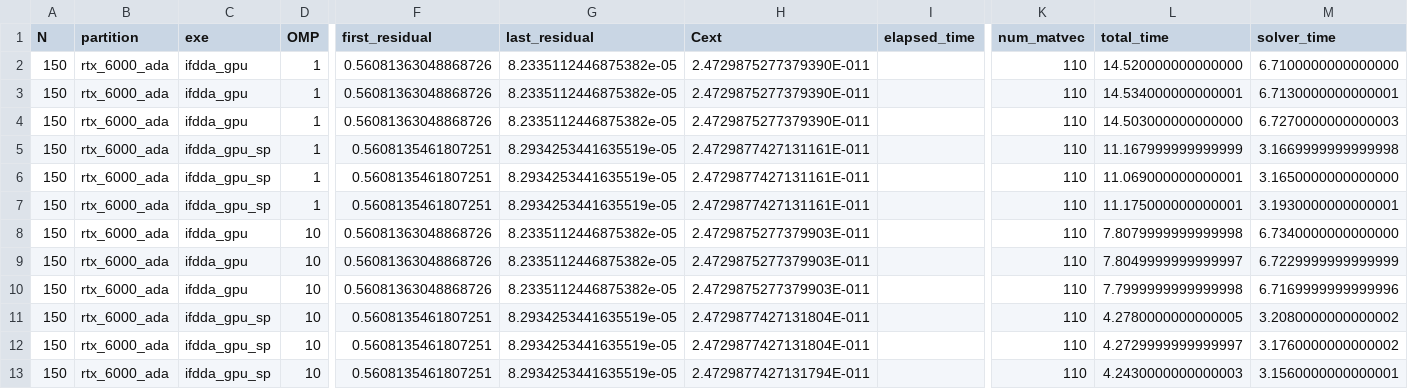
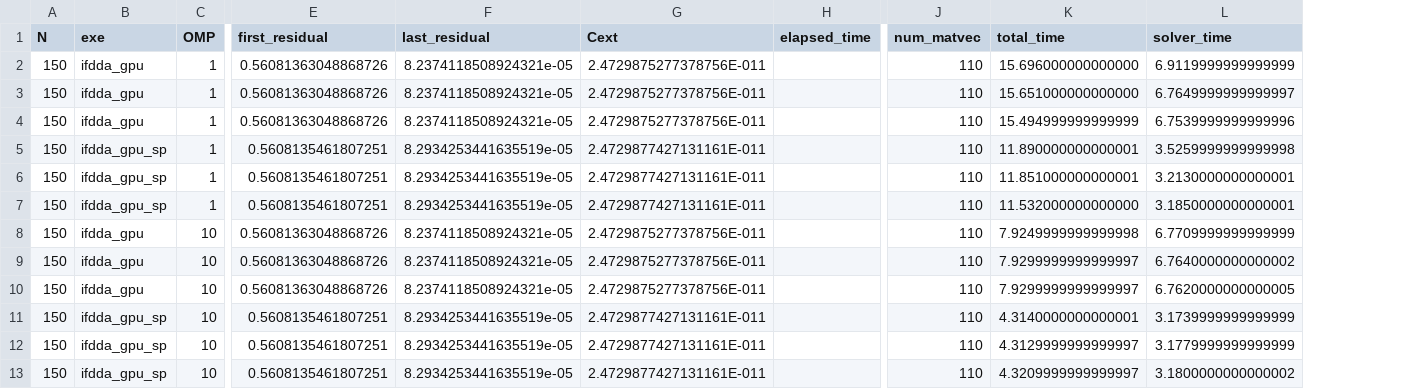
Before and after one commit to Argencle/data-dda-benchmark-paper, a CSV file: logs_GPU_6000Ada/ifdda_gpu_results.csv, drawn as a sheet; only a part is shown, gaps mark what is left out; removed rows and columns are numbered as before the commit, all else as after; the diff covers the shown part only; the diff names each change by its address in the sheet, - before the commit and + after, or states it on an @@ line.

Commit message:
Update RTX 6000 with Patrick results for Figure3

```diff
--- a/logs_GPU_6000Ada/ifdda_gpu_results.csv
+++ b/logs_GPU_6000Ada/ifdda_gpu_results.csv
-column B (partition), rows 2-13: all rtx_6000_ada
-F2:F4 (last_residual): 8.2335112446875382e-05
+F2:F4 (last_residual): 8.2374118508924321e-05
-G2:G4 (Cext): 2.4729875277379390E-011
+G2:G4 (Cext): 2.4729875277378756E-011
-K2 (total_time): 14.520000000000000
+K2 (total_time): 15.696000000000000
-L2 (solver_time): 6.7100000000000000
+L2 (solver_time): 6.9119999999999999
-K3 (total_time): 14.534000000000001
+K3 (total_time): 15.651000000000000
-L3 (solver_time): 6.7130000000000001
+L3 (solver_time): 6.7649999999999997
-K4 (total_time): 14.503000000000000
+K4 (total_time): 15.494999999999999
-L4 (solver_time): 6.7270000000000003
+L4 (solver_time): 6.7539999999999996
-K5 (total_time): 11.167999999999999
+K5 (total_time): 11.890000000000001
-L5 (solver_time): 3.1669999999999998
+L5 (solver_time): 3.5259999999999998
-K6 (total_time): 11.069000000000001
+K6 (total_time): 11.851000000000001
-L6 (solver_time): 3.1650000000000000
+L6 (solver_time): 3.2130000000000001
-K7 (total_time): 11.175000000000001
+K7 (total_time): 11.532000000000000
-L7 (solver_time): 3.1930000000000001
+L7 (solver_time): 3.1850000000000001
-F8:F10 (last_residual): 8.2335112446875382e-05
+F8:F10 (last_residual): 8.2374118508924321e-05
-G8:G10 (Cext): 2.4729875277379903E-011
+G8:G10 (Cext): 2.4729875277378756E-011
-K8 (total_time): 7.8079999999999998
+K8 (total_time): 7.9249999999999998
-L8 (solver_time): 6.7340000000000000
+L8 (solver_time): 6.7709999999999999
-K9 (total_time): 7.8049999999999997
+K9 (total_time): 7.9299999999999997
-L9 (solver_time): 6.7229999999999999
+L9 (solver_time): 6.7640000000000002
-K10 (total_time): 7.7999999999999998
+K10 (total_time): 7.9299999999999997
-L10 (solver_time): 6.7169999999999996
+L10 (solver_time): 6.7620000000000005
-G11:G12 (Cext): 2.4729877427131804E-011
+G11:G12 (Cext): 2.4729877427131161E-011
-K11 (total_time): 4.2780000000000005
+K11 (total_time): 4.3140000000000001
-L11 (solver_time): 3.2080000000000002
+L11 (solver_time): 3.1739999999999999
-K12 (total_time): 4.2729999999999997
+K12 (total_time): 4.3129999999999997
-L12 (solver_time): 3.1760000000000002
+L12 (solver_time): 3.1779999999999999
-G13 (Cext): 2.4729877427131794E-011
+G13 (Cext): 2.4729877427131161E-011
-K13 (total_time): 4.2430000000000003
+K13 (total_time): 4.3209999999999997
-L13 (solver_time): 3.1560000000000001
+L13 (solver_time): 3.1800000000000002
```
Also changed, not shown: 48 edited cells elsewhere in this file, Figures/figure3_data.csv, logs_GPU_6000Ada/adda_gpu_results.csv, 32 other files.
